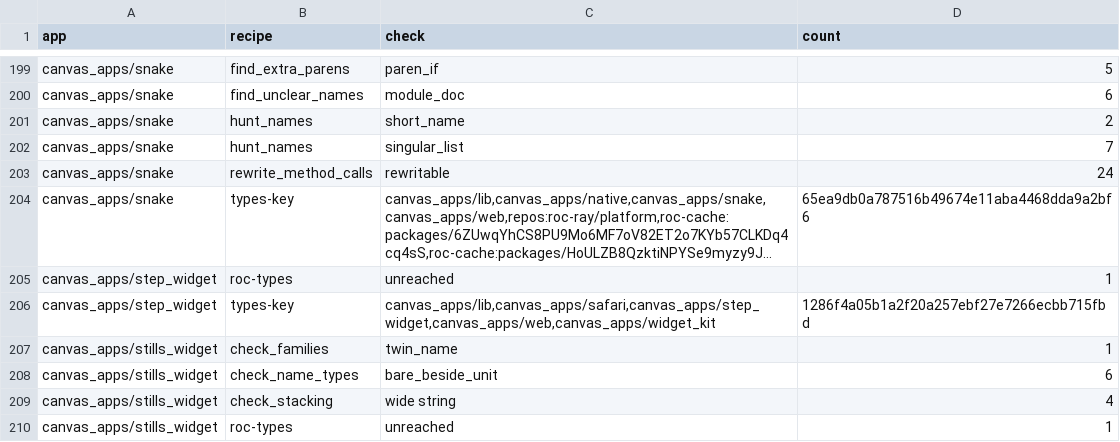
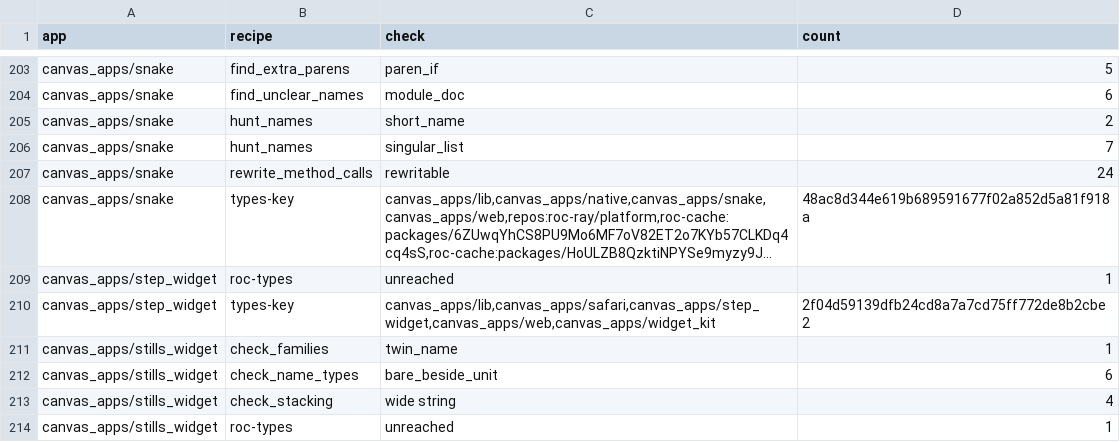
Before and after one commit to showell/roc-apps, a TSV file: tools/quality_baseline.tsv, drawn as a sheet; only a part is shown, gaps mark what is left out; long unchanged cells end in …; addresses are those after the commit; the diff covers the shown part only; the diff names each change by its address in the sheet, - before the commit and + after, or states it on an @@ line.

```diff
--- a/tools/quality_baseline.tsv
+++ b/tools/quality_baseline.tsv
-D208 (count): 65ea9db0a787516b49674e11aba4468dda9a2bf6
+D208 (count): 48ac8d344e619b689591677f02a852d5a81f918a
-D210 (count): 1286f4a05b1a2f20a257ebf27e7266ecbb715fbd
+D210 (count): 2f04d59139dfb24cd8a7a7cd75ff772de8b2cbe2
```
Also changed, not shown: 4 added rows and 33 edited cells elsewhere in this file.
